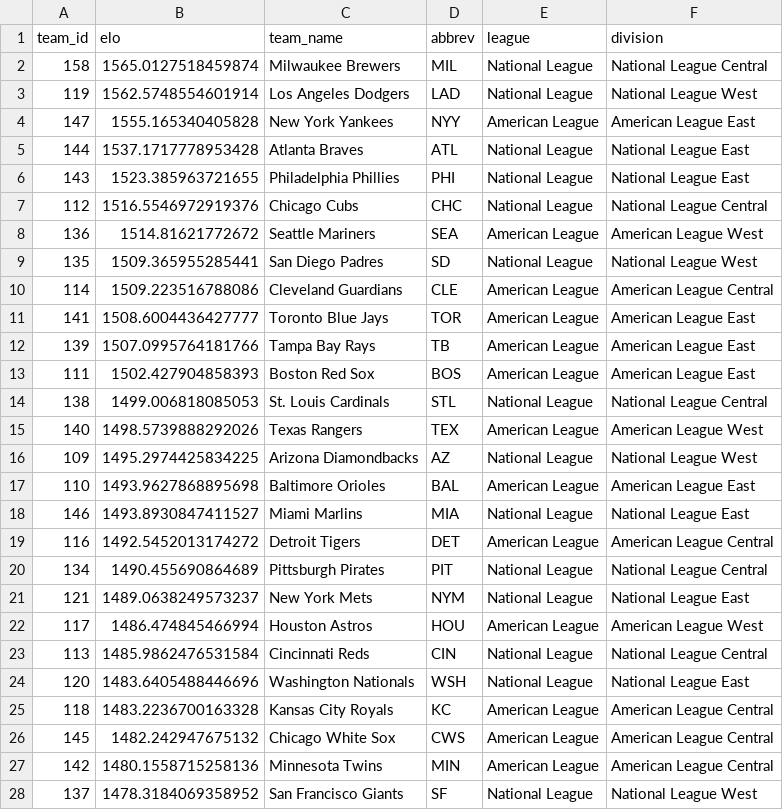
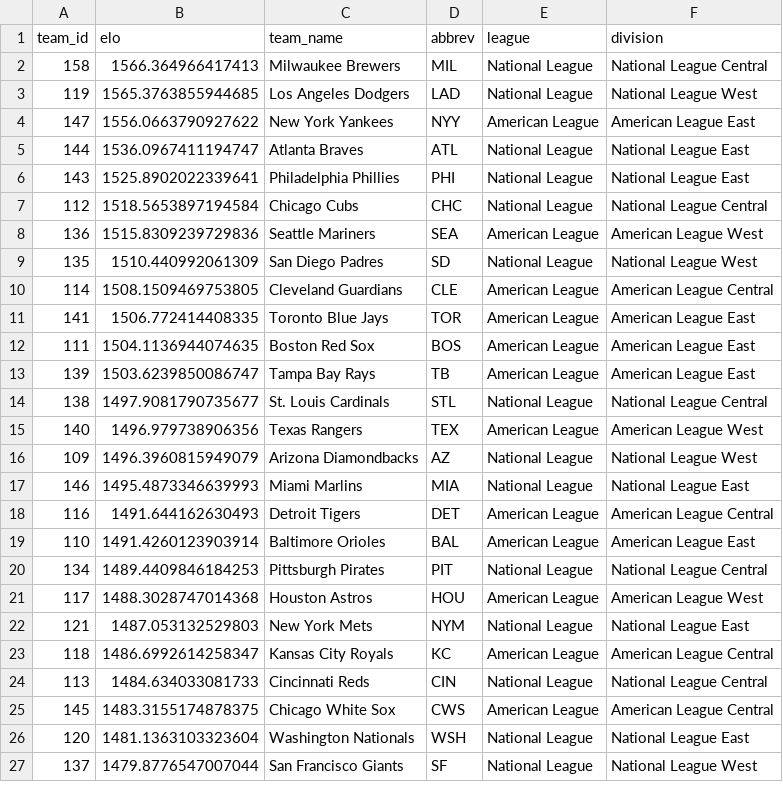
Before and after one commit to JarvisLee511/mlb-playoff-predictor-2026, a CSV file: outputs/elo_current.csv, drawn as a sheet; only a part is shown; the diff covers the shown part only.

```diff
--- a/outputs/elo_current.csv
+++ b/outputs/elo_current.csv
@@ -1,28 +1,27 @@
 team_id,elo,team_name,abbrev,league,division
-158,1565.0127518459874,Milwaukee Brewers,MIL,National League,National League Central
-119,1562.5748554601914,Los Angeles Dodgers,LAD,National League,National League West
-147,1555.165340405828,New York Yankees,NYY,American League,American League East
-144,1537.1717778953428,Atlanta Braves,ATL,National League,National League East
-143,1523.385963721655,Philadelphia Phillies,PHI,National League,National League East
-112,1516.5546972919376,Chicago Cubs,CHC,National League,National League Central
-136,1514.81621772672,Seattle Mariners,SEA,American League,American League West
-135,1509.365955285441,San Diego Padres,SD,National League,National League West
-114,1509.223516788086,Cleveland Guardians,CLE,American League,American League Central
-141,1508.6004436427777,Toronto Blue Jays,TOR,American League,American League East
-139,1507.0995764181766,Tampa Bay Rays,TB,American League,American League East
-111,1502.427904858393,Boston Red Sox,BOS,American League,American League East
-138,1499.006818085053,St. Louis Cardinals,STL,National League,National League Central
-140,1498.5739888292026,Texas Rangers,TEX,American League,American League West
-109,1495.2974425834225,Arizona Diamondbacks,AZ,National League,National League West
-110,1493.9627868895698,Baltimore Orioles,BAL,American League,American League East
-146,1493.8930847411527,Miami Marlins,MIA,National League,National League East
-116,1492.5452013174272,Detroit Tigers,DET,American League,American League Central
-134,1490.455690864689,Pittsburgh Pirates,PIT,National League,National League Central
-121,1489.0638249573237,New York Mets,NYM,National League,National League East
-117,1486.474845466994,Houston Astros,HOU,American League,American League West
-113,1485.9862476531584,Cincinnati Reds,CIN,National League,National League Central
-120,1483.6405488446696,Washington Nationals,WSH,National League,National League East
-118,1483.2236700163328,Kansas City Royals,KC,American League,American League Central
-145,1482.242947675132,Chicago White Sox,CWS,American League,American League Central
-142,1480.1558715258136,Minnesota Twins,MIN,American League,American League Central
-137,1478.3184069358952,San Francisco Giants,SF,National League,National League West
+158,1566.364966417413,Milwaukee Brewers,MIL,National League,National League Central
+119,1565.3763855944685,Los Angeles Dodgers,LAD,National League,National League West
+147,1556.0663790927622,New York Yankees,NYY,American League,American League East
+144,1536.0967411194747,Atlanta Braves,ATL,National League,National League East
+143,1525.8902022339641,Philadelphia Phillies,PHI,National League,National League East
+112,1518.5653897194584,Chicago Cubs,CHC,National League,National League Central
+136,1515.8309239729836,Seattle Mariners,SEA,American League,American League West
+135,1510.440992061309,San Diego Padres,SD,National League,National League West
+114,1508.1509469753805,Cleveland Guardians,CLE,American League,American League Central
+141,1506.772414408335,Toronto Blue Jays,TOR,American League,American League East
+111,1504.1136944074635,Boston Red Sox,BOS,American League,American League East
+139,1503.6239850086747,Tampa Bay Rays,TB,American League,American League East
+138,1497.9081790735677,St. Louis Cardinals,STL,National League,National League Central
+140,1496.979738906356,Texas Rangers,TEX,American League,American League West
+109,1496.3960815949079,Arizona Diamondbacks,AZ,National League,National League West
+146,1495.4873346639993,Miami Marlins,MIA,National League,National League East
+116,1491.644162630493,Detroit Tigers,DET,American League,American League Central
+110,1491.4260123903914,Baltimore Orioles,BAL,American League,American League East
+134,1489.4409846184253,Pittsburgh Pirates,PIT,National League,National League Central
+117,1488.3028747014368,Houston Astros,HOU,American League,American League West
+121,1487.053132529803,New York Mets,NYM,National League,National League East
+118,1486.6992614258347,Kansas City Royals,KC,American League,American League Central
+113,1484.634033081733,Cincinnati Reds,CIN,National League,National League Central
+145,1483.3155174878375,Chicago White Sox,CWS,American League,American League Central
+120,1481.1363103323604,Washington Nationals,WSH,National League,National League East
+137,1479.8776547007044,San Francisco Giants,SF,National League,National League West
```
Also changed, not shown: 1 added row and 3 edited cells elsewhere in this file, data/predictions_log.csv, data/probables.csv, 11 other files.
